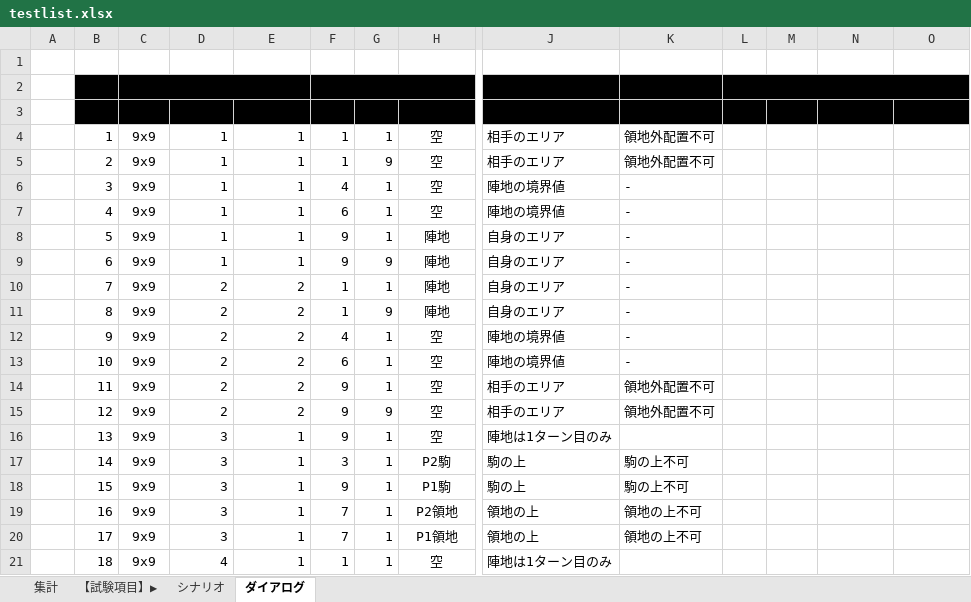
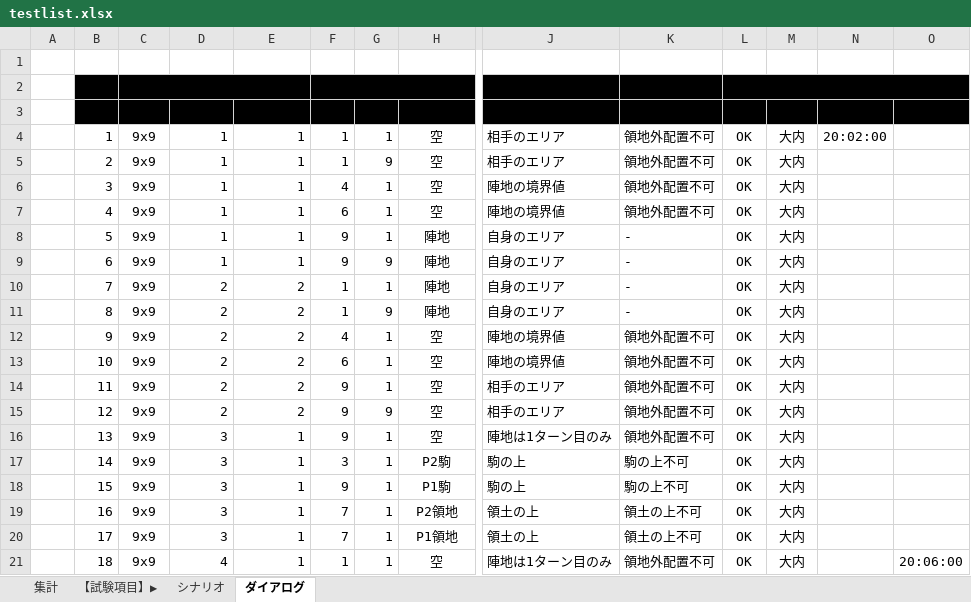
Before and after one commit to shinichiohuchi/AFIS, an Excel workbook: doc/testlist.xlsx, sheet ダイアログ, drawn as a sheet; only a part is shown, gaps mark what is left out; values as stored, in another font and other column widths than the file's, no borders; conditional formats not drawn; the diff covers the shown part only; the diff names each change by its address in the sheet, - before the commit and + after, or states it on an @@ line.

```diff
--- a/doc/testlist.xlsx (sheet ダイアログ)
+++ b/doc/testlist.xlsx (sheet ダイアログ)
-C2 bold: off
+C2 bold: on
-F2 bold: off
+F2 bold: on
-B3:O3 bold: off
+B3:O3 bold: on
-L4:L21: (empty)
+L4:L21: OK
-M4:M21: (empty)
+M4:M21: 大内
-N4: (empty)
+N4: 20:02:00
-K6:K7: -
+K6:K7: 領地外配置不可
-K12:K13: -
+K12:K13: 領地外配置不可
-K16: (empty)
+K16: 領地外配置不可
-J19:J20: 領地の上
+J19:J20: 領土の上
-K19:K20: 領地の上不可
+K19:K20: 領土の上不可
-K21: (empty)
+K21: 領地外配置不可
-O21: (empty)
+O21: 20:06:00
```
Also changed, not shown: cell formats elsewhere in this sheet, sheet シナリオ, sheet 集計.
